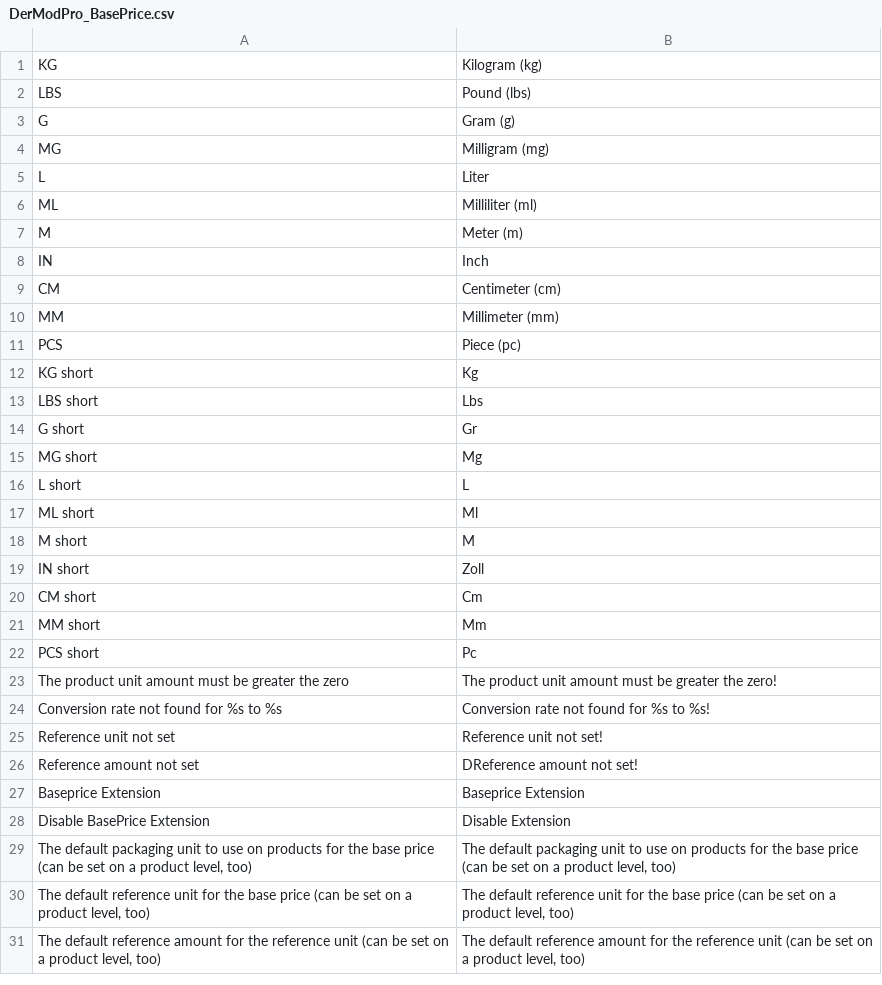
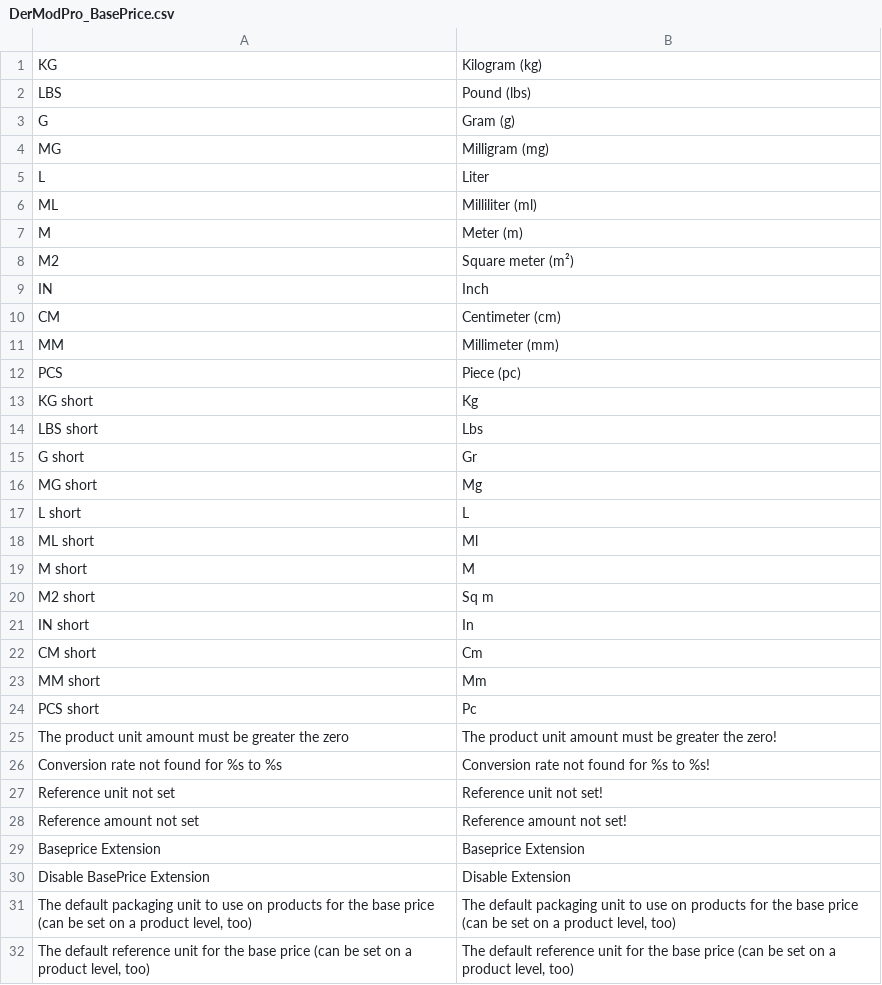
Before and after one commit to steffen-wirth/DMP_BasePrice, a CSV file: app/locale/en_US/DerModPro_BasePrice.csv, drawn as a sheet; only a part is shown; the shorter side is filled out with more unchanged rows.

```diff
--- a/app/locale/en_US/DerModPro_BasePrice.csv
+++ b/app/locale/en_US/DerModPro_BasePrice.csv
@@ -7,2 +7,3 @@
 "M","Meter (m)",
+"M2","Square meter (m²)"
 "IN","Inch"
@@ -18,3 +19,4 @@
 "M short","M",
-"IN short","Zoll"
+"M2 short","Sq m"
+"IN short","In"
 "CM short","Cm"
@@ -25,3 +27,3 @@
 "Reference unit not set","Reference unit not set!"
-"Reference amount not set","DReference amount not set!"
+"Reference amount not set","Reference amount not set!"
 "Baseprice Extension","Baseprice Extension"
```
Also changed, not shown: app/locale/de_DE/DerModPro_BasePrice.csv, 1 other file.
